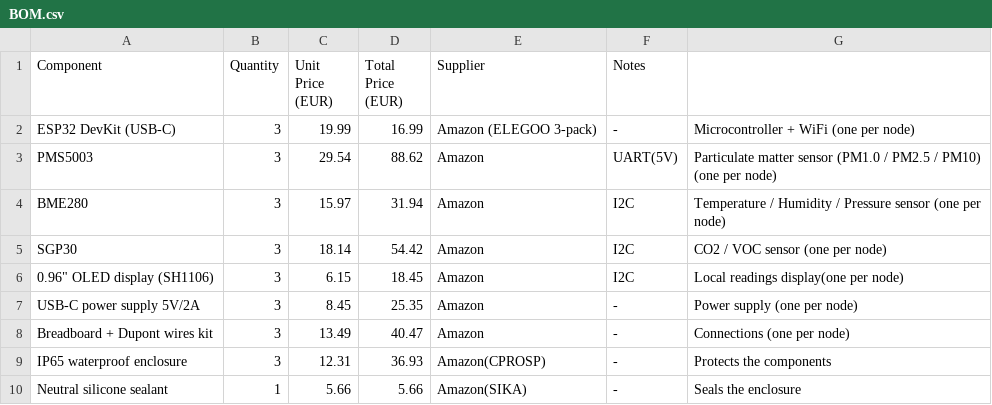
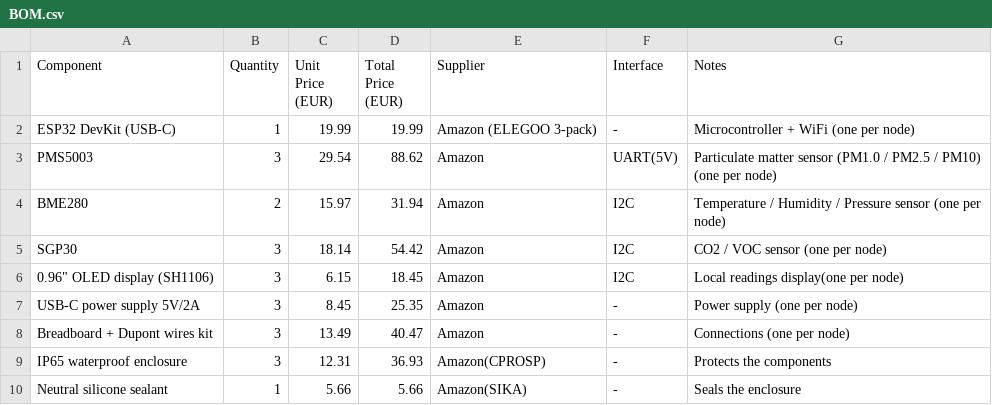
Before and after one commit to millachorda/Valencia-Air-Urban-Air-Quality-Sensor-Network, a CSV file: BOM.csv, drawn as a sheet.

Commit message:
Update BOM: Correct quantity and total price for ESP32 DevKit and BME280 components

```diff
--- a/BOM.csv
+++ b/BOM.csv
@@ -1,5 +1,5 @@
-Component,Quantity,Unit Price (EUR),Total Price (EUR),Supplier,Notes
-ESP32 DevKit (USB-C),3,19.99,16.99,Amazon (ELEGOO 3-pack), - ,Microcontroller + WiFi (one per node)
+Component,Quantity,Unit Price (EUR),Total Price (EUR),Supplier,Interface,Notes
+ESP32 DevKit (USB-C),1,19.99,19.99,Amazon (ELEGOO 3-pack), - ,Microcontroller + WiFi (one per node)
 PMS5003,3,29.54,88.62,Amazon,UART(5V),Particulate matter sensor (PM1.0 / PM2.5 / PM10) (one per node)
-BME280,3,15.97,31.94,Amazon,I2C,Temperature / Humidity / Pressure sensor (one per node)
+BME280,2,15.97,31.94,Amazon,I2C,Temperature / Humidity / Pressure sensor (one per node)
 SGP30,3,18.14,54.42,Amazon,I2C,CO2 / VOC sensor (one per node)
```
